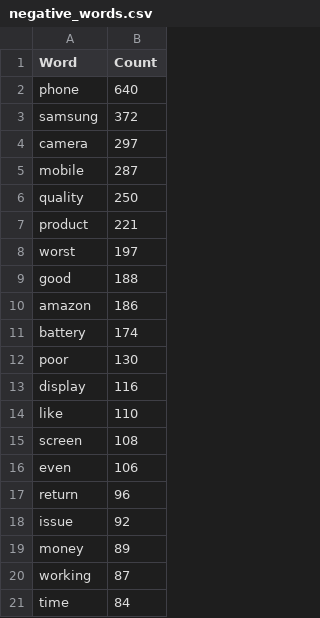
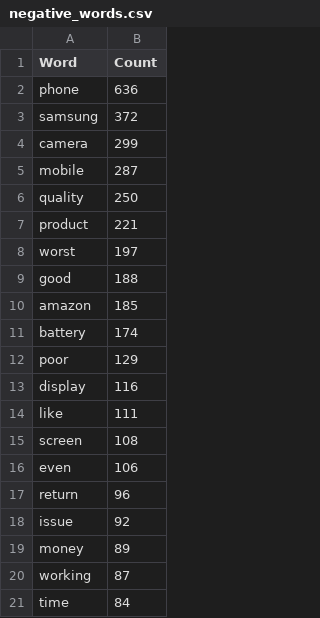
Before and after one commit to kapilpatil02-datascience/NLP_Sentiment_Analysis, a CSV file: negative_words.csv, drawn as a sheet.

```diff
--- a/negative_words.csv
+++ b/negative_words.csv
@@ -1,5 +1,5 @@
 Word,Count
-phone,640
+phone,636
 samsung,372
-camera,297
+camera,299
 mobile,287
@@ -9,7 +9,7 @@ worst,197
 good,188
-amazon,186
+amazon,185
 battery,174
-poor,130
+poor,129
 display,116
-like,110
+like,111
 screen,108
```
Also changed, not shown: sentiment_dataset.csv, 5 other files.
